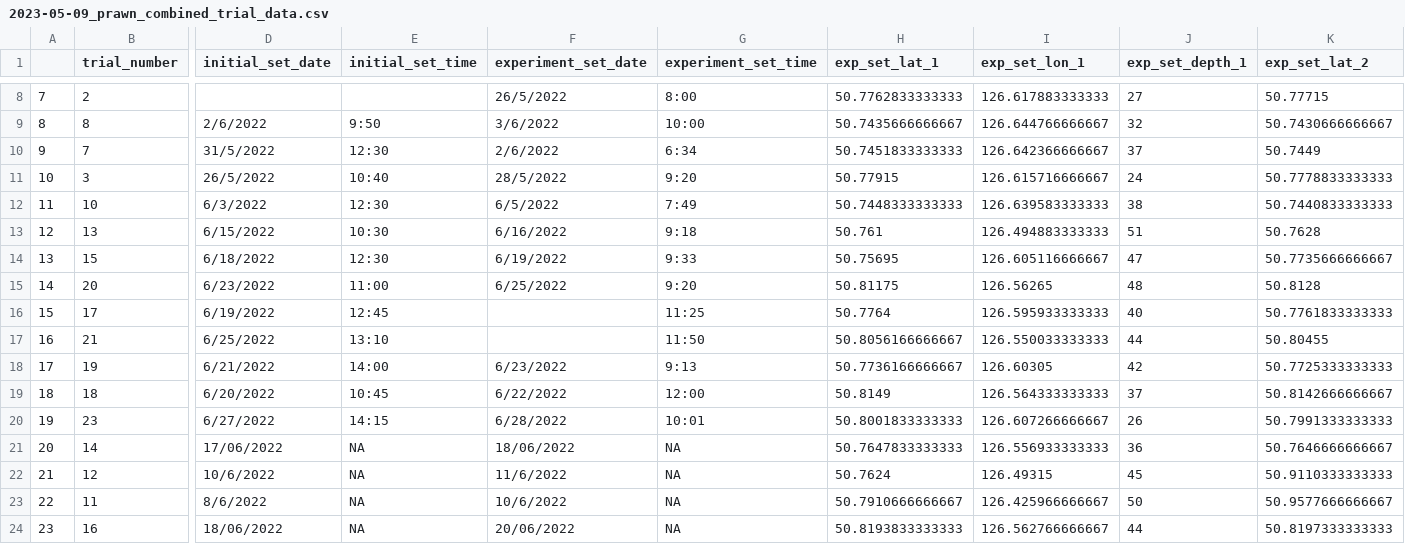
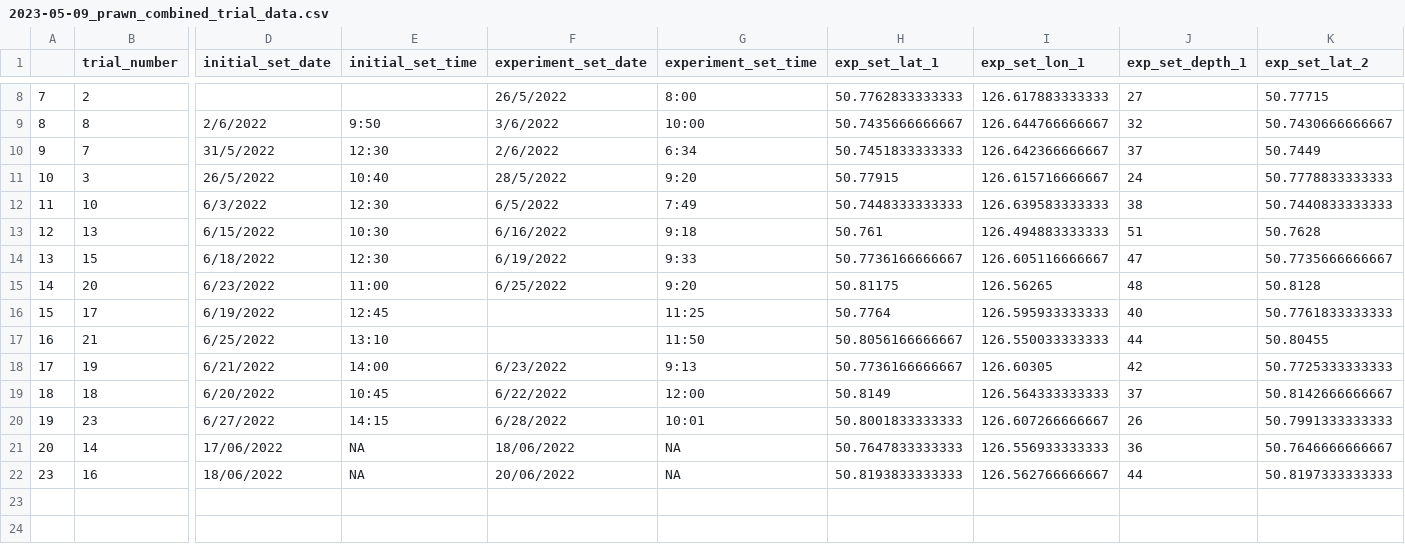
Before and after one commit to emmaatkinson/Prawnz-survival-experiment, a CSV file: data-clean/2023-05-09_prawn_combined_trial_data.csv (was figures/2023-05-09_prawn_combined_trial_data.csv), drawn as a sheet; only a part is shown, gaps mark what is left out; rows hold the shown columns only; the diff names each change by its address in the sheet, - before the commit and + after, or states it on an @@ line.

```diff
--- a/figures/2023-05-09_prawn_combined_trial_data.csv
+++ b/data-clean/2023-05-09_prawn_combined_trial_data.csv
-H14 (exp_set_lat_1): 50.75695
+H14 (exp_set_lat_1): 50.7736166666667
-row 22: 21 | 12 | 10/6/2022 | NA | 11/6/2022 | NA | 50.7624 | 126.49315 | 45 | 50.9110333333333
-row 23: 22 | 11 | 8/6/2022 | NA | 10/6/2022 | NA | 50.7910666666667 | 126.425966666667 | 50 | 50.9577666666667
```
Also changed, not shown: data-raw/prawnz_experiment_survival_data_entry_KF - prawnz_experiment_survival_data_entry.csv, data-raw/prawnz_experiment_trial_data_entry_KF - prawnz_experiment_trial_data_entry.csv, 12 other files.
